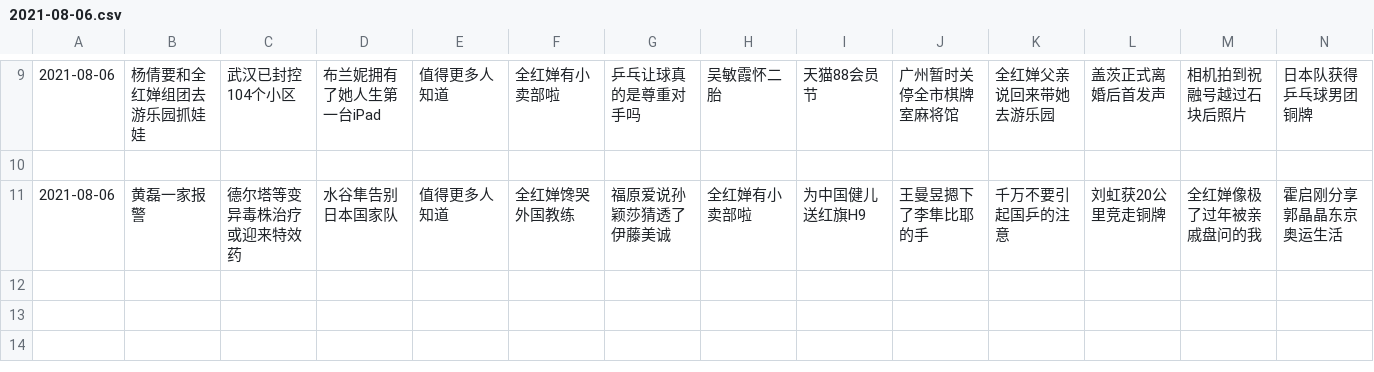
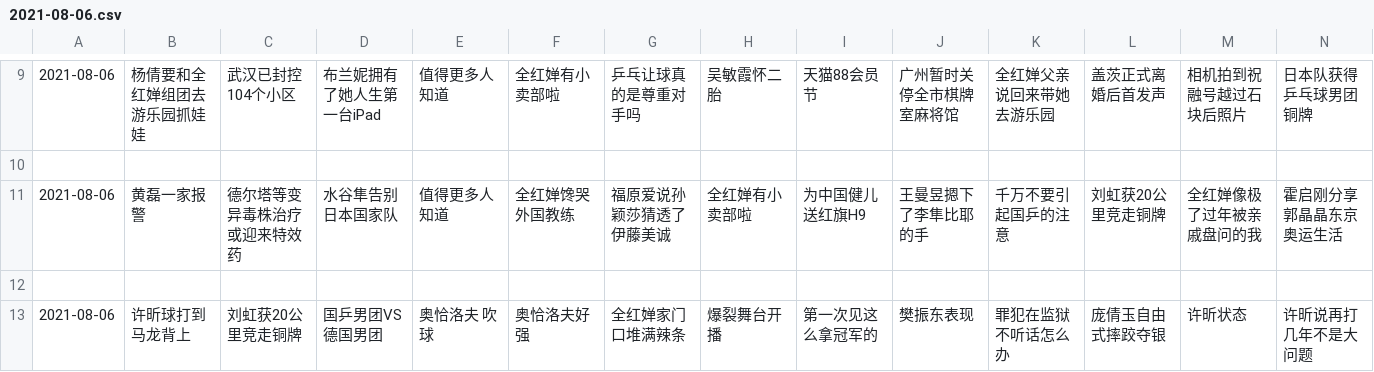
Before and after one commit to vmp65l3/weibo-hotrank, a CSV file: data/2021-08-06.csv, drawn as a sheet; only a part is shown, gaps mark what is left out; rows hold the shown columns only; the diff names each change by its address in the sheet, - before the commit and + after, or states it on an @@ line.

```diff
--- a/data/2021-08-06.csv
+++ b/data/2021-08-06.csv
+row 12: (empty)
+row 13: 2021-08-06 | 许昕球打到马龙背上 | 刘虹获20公里竞走铜牌 | 国乒男团VS德国男团 | 奥恰洛夫 吹球 | 奥恰洛夫好强 | 全红婵家门口堆满辣条 | 爆裂舞台开播 | 第一次见这么拿冠军的 | 樊振东表现 | 罪犯在监狱不听话怎么办 | 庞倩玉自由式摔跤夺银 | 许昕状态 | 许昕说再打几年不是大问题
```
Also changed, not shown: 1 other file.
